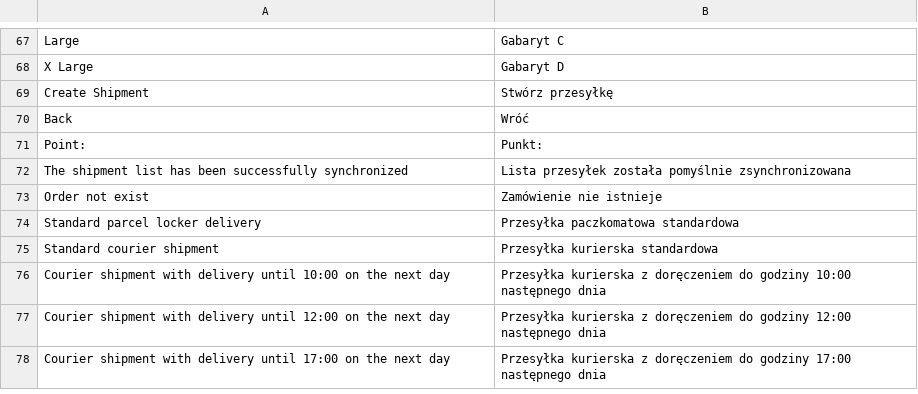
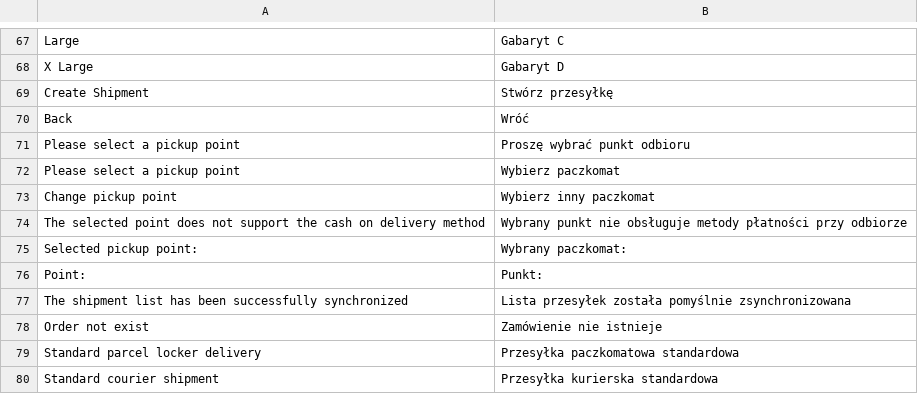
Before and after one commit to InPost-Magento/smartmage_inpost, a CSV file: i18n/pl_PL.csv, drawn as a sheet; only a part is shown, gaps mark what is left out; the shorter side is filled out with more unchanged rows; the diff names each change by its address in the sheet, - before the commit and + after, or states it on an @@ line.

```diff
--- a/i18n/pl_PL.csv
+++ b/i18n/pl_PL.csv
+row 71: Please select a pickup point | Proszę wybrać punkt odbioru
+row 72: Please select a pickup point | Wybierz paczkomat
+row 73: Change pickup point | Wybierz inny paczkomat
+row 74: The selected point does not support the cash on delivery method | Wybrany punkt nie obsługuje metody płatności przy odbiorze
+row 75: Selected pickup point: | Wybrany paczkomat:
```
Also changed, not shown: 4 other files.
